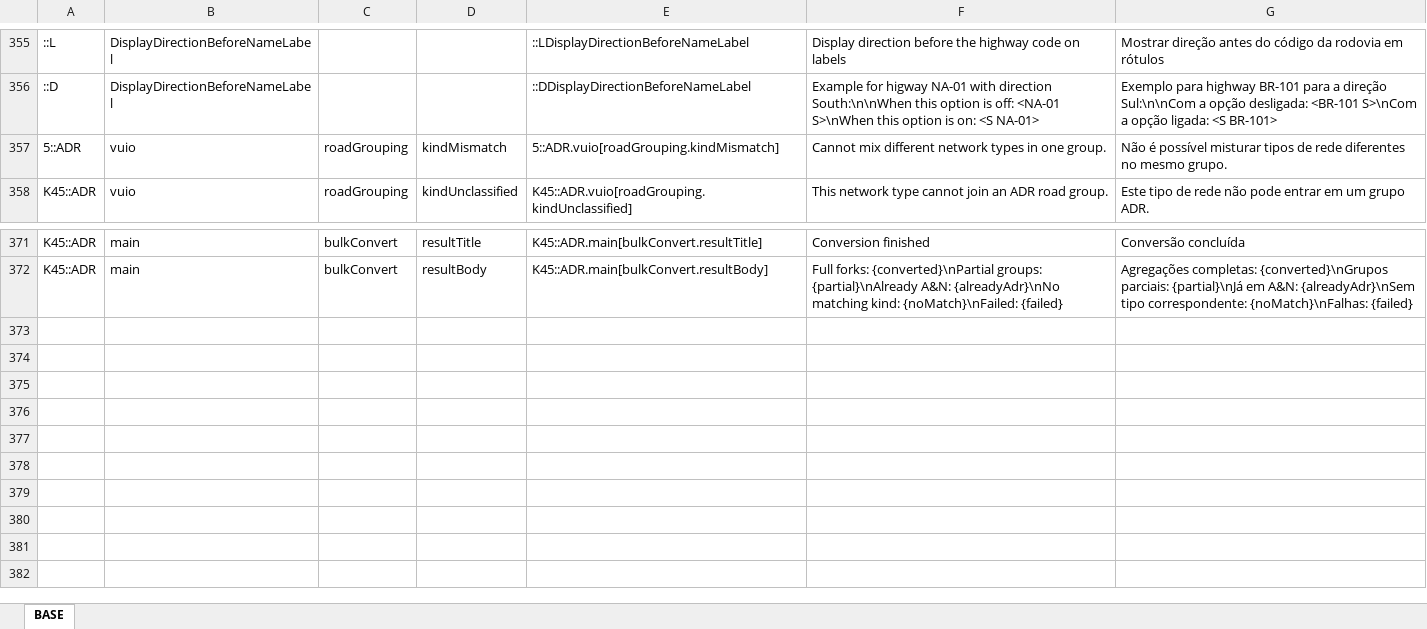
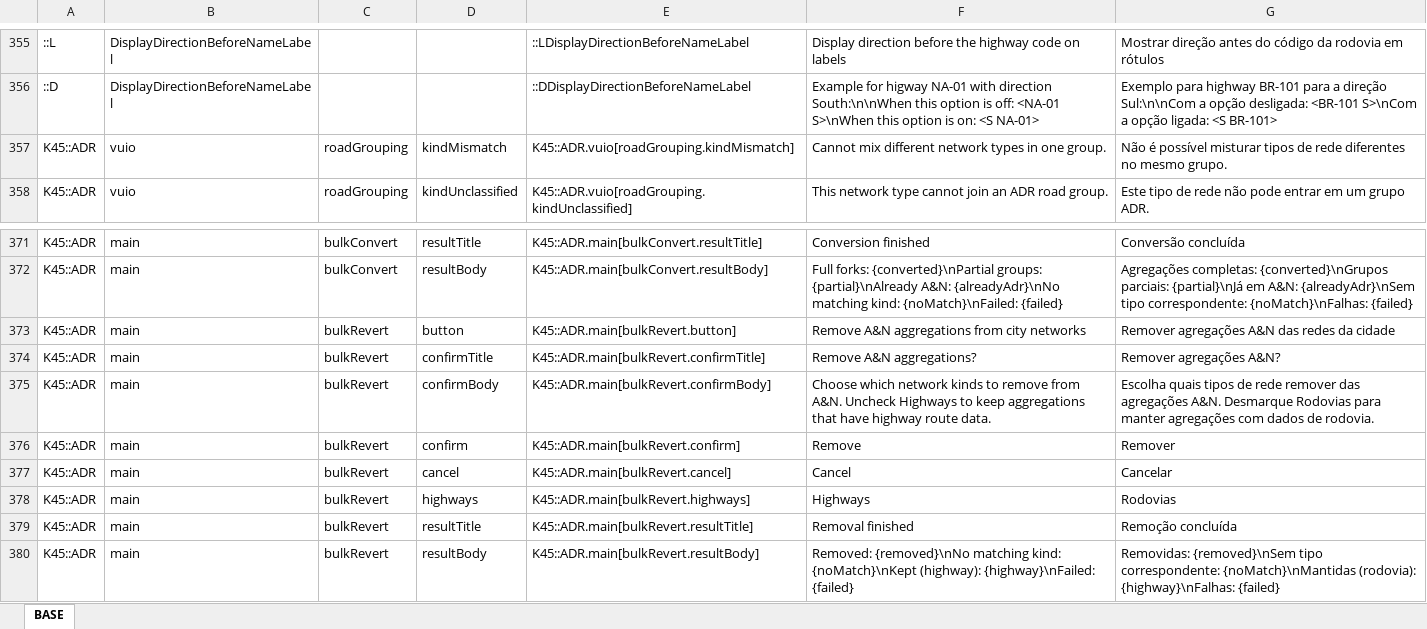
Before and after one commit to klyte45/CS2-AddressesMod, an Excel workbook: BelzontAdr/i18n/i18n.xlsm, sheet BASE, drawn as a sheet; only a part is shown, gaps mark what is left out; values as stored, in another font and other column widths than the file's, no borders; the diff names each change by its address in the sheet, - before the commit and + after, or states it on an @@ line.

```diff
--- a/BelzontAdr/i18n/i18n.xlsm (sheet BASE)
+++ b/BelzontAdr/i18n/i18n.xlsm (sheet BASE)
-A357: 5::ADR
+A357: K45::ADR
-E357: 5::ADR.vuio[roadGrouping.kindMismatch]
+E357: K45::ADR.vuio[roadGrouping.kindMismatch]
+row 373: K45::ADR | main | bulkRevert | button | K45::ADR.main[bulkRevert.button] | Remove A&N aggregations from city networks | Remover agregações A&N das redes da cidade
+row 374: K45::ADR | main | bulkRevert | confirmTitle | K45::ADR.main[bulkRevert.confirmTitle] | Remove A&N aggregations? | Remover agregações A&N?
+row 375: K45::ADR | main | bulkRevert | confirmBody | K45::ADR.main[bulkRevert.confirmBody] | Choose which network kinds to remove from A&N. Uncheck Highways to keep aggregations that have highway route data. | Escolha quais tipos de rede remover das agregações A&N. Desmarque Rodovias para manter agregações com dados de rodovia.
+row 376: K45::ADR | main | bulkRevert | confirm | K45::ADR.main[bulkRevert.confirm] | Remove | Remover
+row 377: K45::ADR | main | bulkRevert | cancel | K45::ADR.main[bulkRevert.cancel] | Cancel | Cancelar
+row 378: K45::ADR | main | bulkRevert | highways | K45::ADR.main[bulkRevert.highways] | Highways | Rodovias
+row 379: K45::ADR | main | bulkRevert | resultTitle | K45::ADR.main[bulkRevert.resultTitle] | Removal finished | Remoção concluída
+row 380: K45::ADR | main | bulkRevert | resultBody | K45::ADR.main[bulkRevert.resultBody] | Removed: {removed}\nNo matching kind: {noMatch}\nKept (highway): {highway}\nFailed: {failed} | Removidas: {removed}\nSem tipo correspondente: {noMatch}\nMantidas (rodovia): {highway}\nFalhas: {failed}
```
Also changed, not shown: 7 other files.
